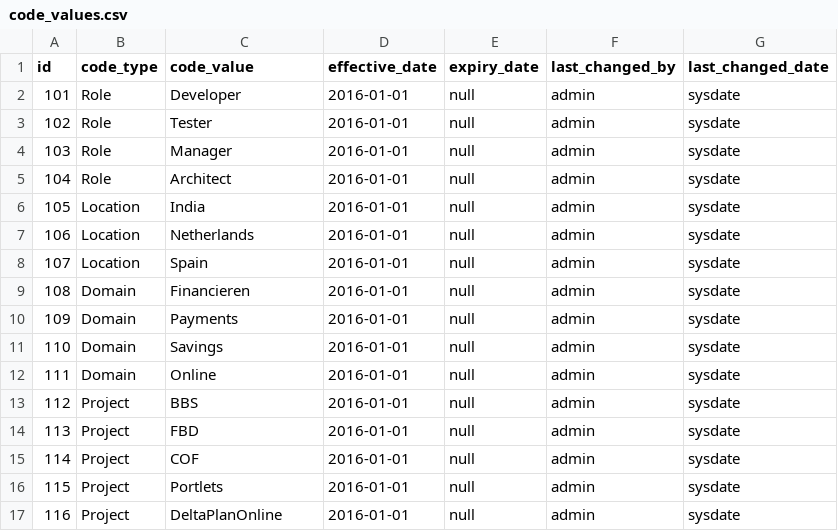
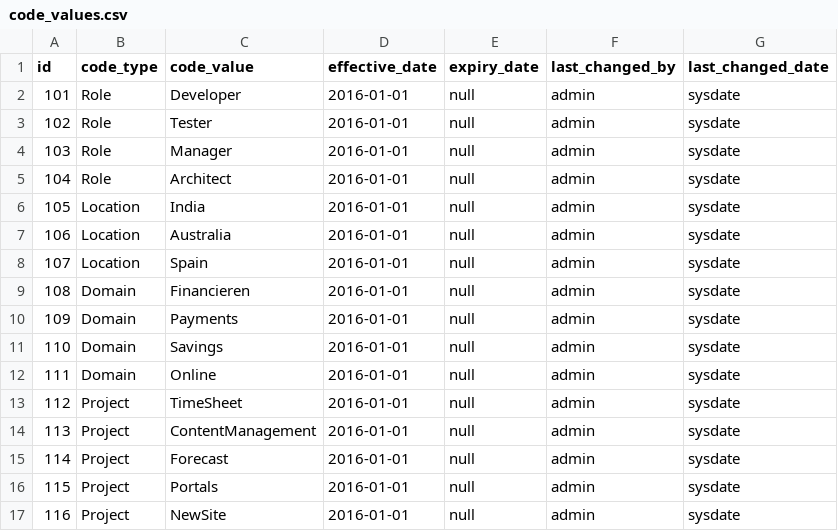
Before and after one commit to daltonantony/forecast, a CSV file: src/main/resources/config/liquibase/code_values.csv, drawn as a sheet.

Commit message:
Naming changes for the attribute

```diff
--- a/src/main/resources/config/liquibase/code_values.csv
+++ b/src/main/resources/config/liquibase/code_values.csv
@@ -6,3 +6,3 @@ id;code_type;code_value;effective_date;expiry_date;last_changed_by;last_changed_
 105;Location;India;2016-01-01;null;admin;sysdate
-106;Location;Netherlands;2016-01-01;null;admin;sysdate
+106;Location;Australia;2016-01-01;null;admin;sysdate
 107;Location;Spain;2016-01-01;null;admin;sysdate
@@ -12,6 +12,6 @@ id;code_type;code_value;effective_date;expiry_date;last_changed_by;last_changed_
 111;Domain;Online;2016-01-01;null;admin;sysdate
-112;Project;BBS;2016-01-01;null;admin;sysdate
-113;Project;FBD;2016-01-01;null;admin;sysdate
-114;Project;COF;2016-01-01;null;admin;sysdate
-115;Project;Portlets;2016-01-01;null;admin;sysdate
-116;Project;DeltaPlanOnline;2016-01-01;null;admin;sysdate
+112;Project;TimeSheet;2016-01-01;null;admin;sysdate
+113;Project;ContentManagement;2016-01-01;null;admin;sysdate
+114;Project;Forecast;2016-01-01;null;admin;sysdate
+115;Project;Portals;2016-01-01;null;admin;sysdate
+116;Project;NewSite;2016-01-01;null;admin;sysdate
```
